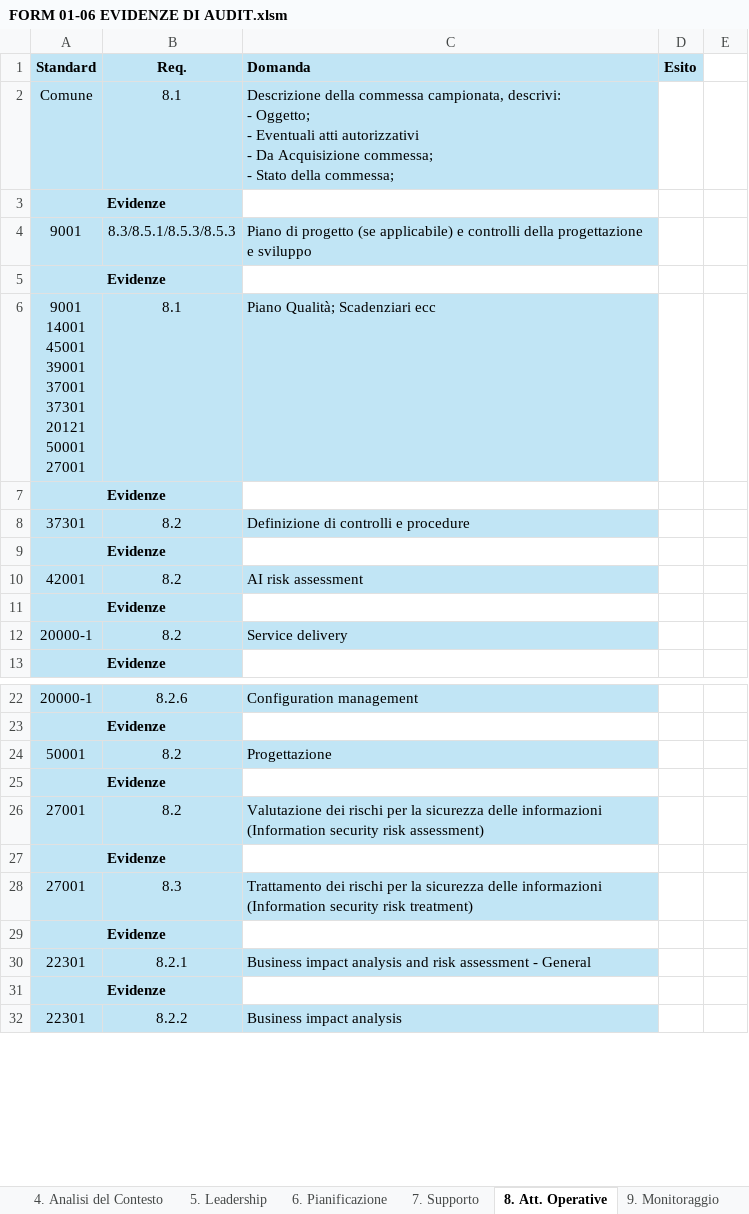
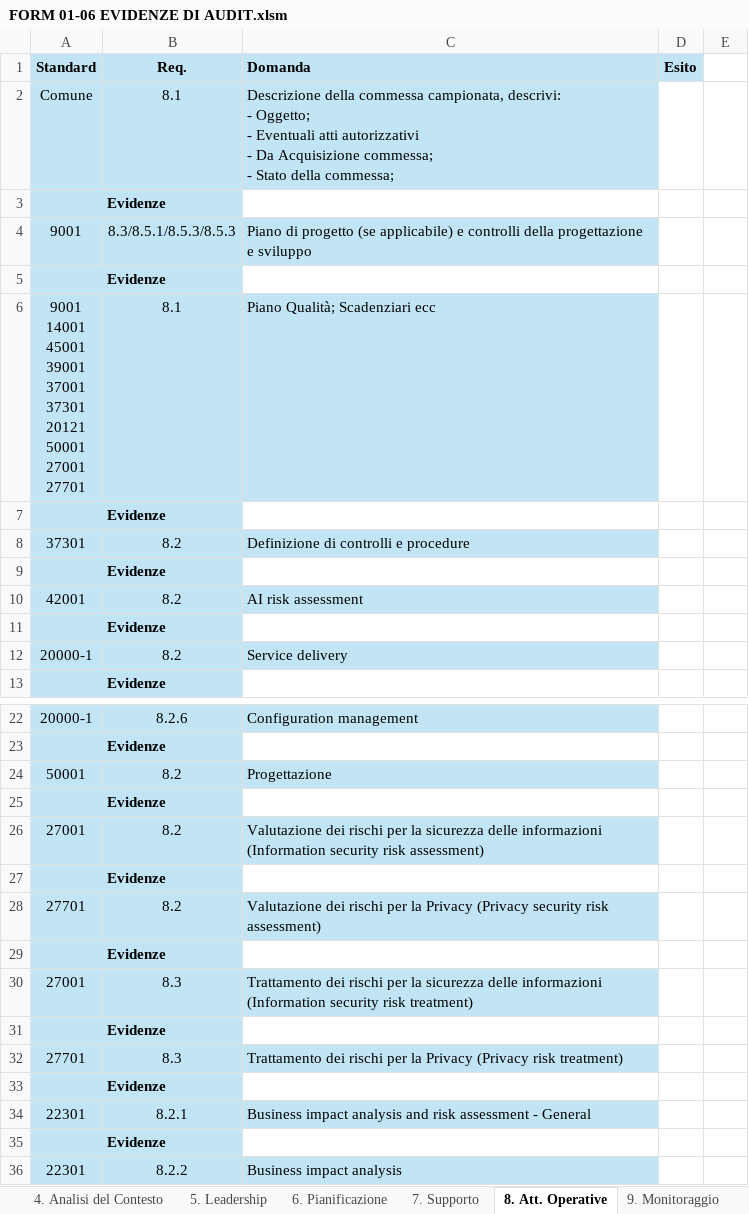
Before and after one commit to Criolele90/checklist-generator, an Excel workbook: FORM 01-06 EVIDENZE DI AUDIT.xlsm, sheet 8. Att. Operative, drawn as a sheet; only a part is shown, gaps mark what is left out; values as stored, in another font and other column widths than the file's, no borders; table styles not drawn; ↵ is a line break in a cell; the diff names each change by its address in the sheet, - before the commit and + after, or states it on an @@ line.

```diff
--- a/FORM 01-06 EVIDENZE DI AUDIT.xlsm (sheet 8. Att. Operative)
+++ b/FORM 01-06 EVIDENZE DI AUDIT.xlsm (sheet 8. Att. Operative)
-A6 (Standard): …50001 ↵ 27001
+A6 (Standard): …50001 ↵ 27001 ↵ 27701
+row 28: 27701 | 8.2 | Valutazione dei rischi per la Privacy (Privacy security risk assessment)
+row 29: Evidenze
+row 31: Evidenze
+row 32: 27701 | 8.3 | Trattamento dei rischi per la Privacy (Privacy risk treatment)
```
Also changed, not shown: sheet 4. Analisi del Contesto, sheet 7. Supporto, sheet 6. Pianificazione, sheet 5. Leadership.
